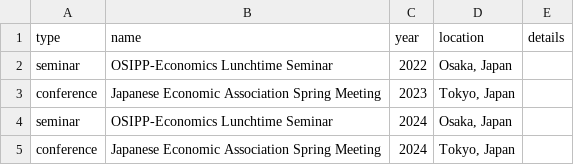
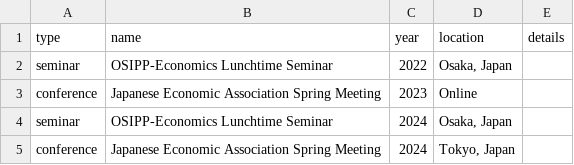
Before and after one commit to elisacoffee/cv, a CSV file: data/presentations.csv, drawn as a sheet.

Commit message:
fix conference

```diff
--- a/data/presentations.csv
+++ b/data/presentations.csv
@@ -2,3 +2,3 @@ type,name,year,location,details
 seminar,OSIPP-Economics Lunchtime Seminar,2022,"Osaka, Japan",
-conference,Japanese Economic Association Spring Meeting,2023,"Tokyo, Japan",
+conference,Japanese Economic Association Spring Meeting,2023,"Online",
 seminar,OSIPP-Economics Lunchtime Seminar,2024,"Osaka, Japan",
```
